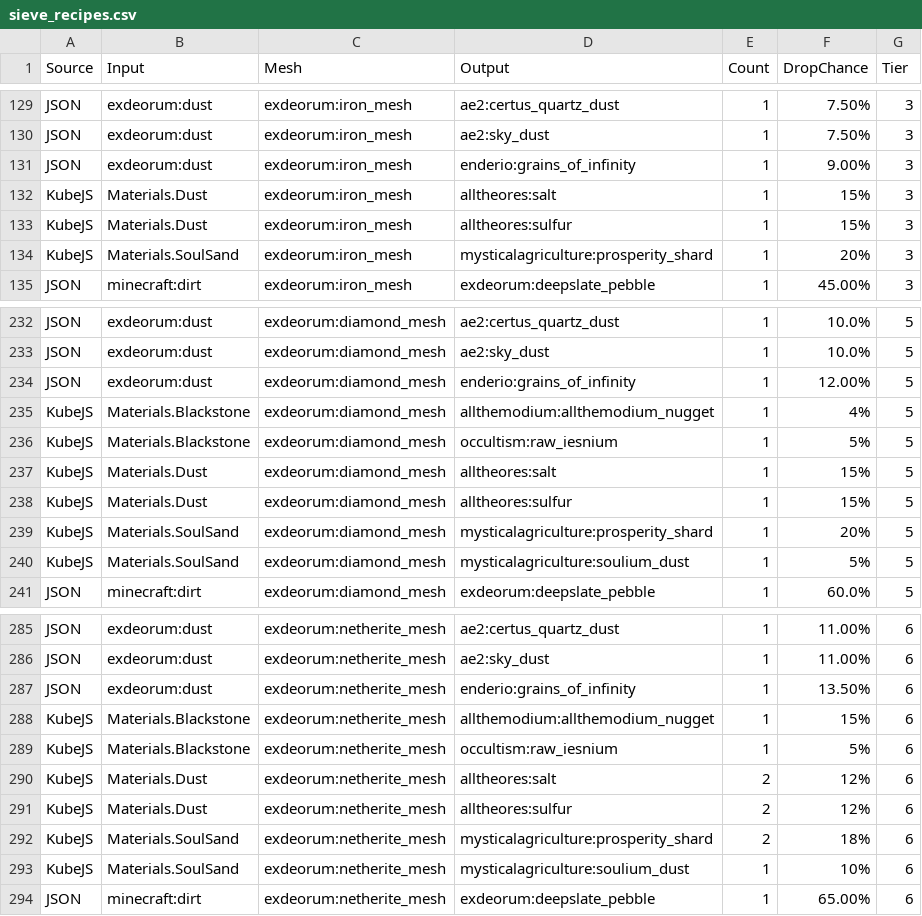
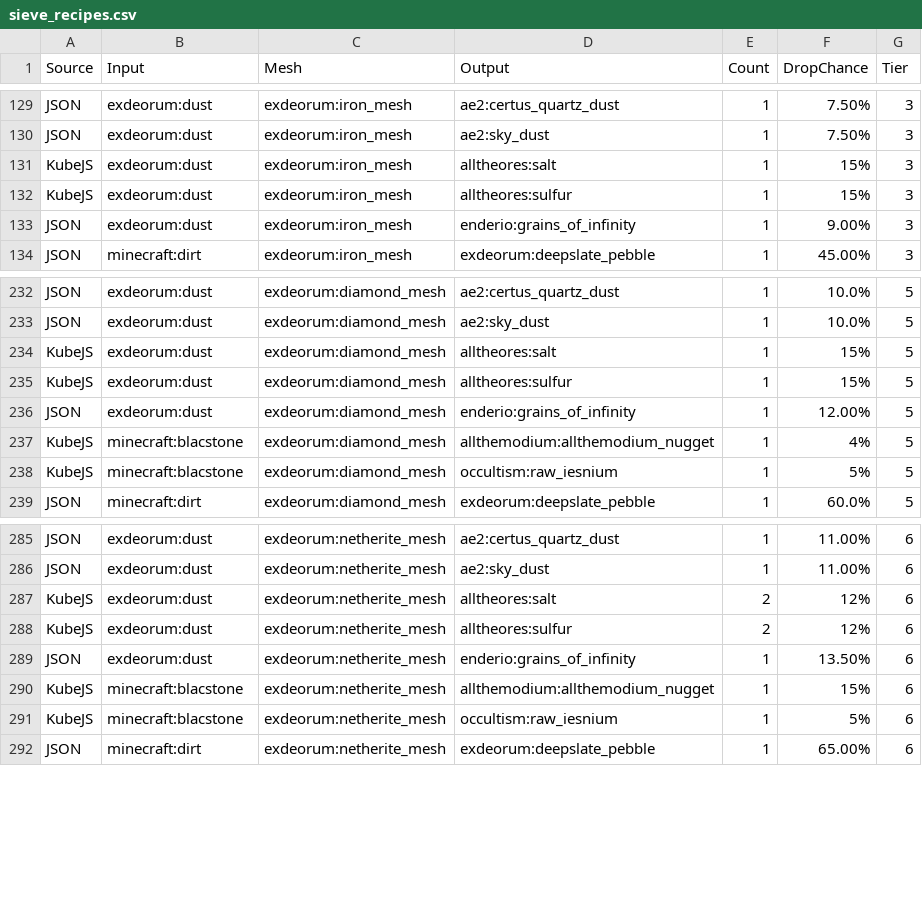
Before and after one commit to andrewbaylissphotography/ATM10TTS-Sieve, a CSV file: sieve_recipes.csv, drawn as a sheet; only a part is shown, gaps mark what is left out; the diff covers the shown part only.

```diff
--- a/sieve_recipes.csv
+++ b/sieve_recipes.csv
@@ -130,6 +130,5 @@
 "JSON","exdeorum:dust","exdeorum:iron_mesh","ae2:sky_dust","1","7.50%","3"
+"KubeJS","exdeorum:dust","exdeorum:iron_mesh","alltheores:salt","1","15%","3"
+"KubeJS","exdeorum:dust","exdeorum:iron_mesh","alltheores:sulfur","1","15%","3"
 "JSON","exdeorum:dust","exdeorum:iron_mesh","enderio:grains_of_infinity","1","9.00%","3"
-"KubeJS","Materials.Dust","exdeorum:iron_mesh","alltheores:salt","1","15%","3"
-"KubeJS","Materials.Dust","exdeorum:iron_mesh","alltheores:sulfur","1","15%","3"
-"KubeJS","Materials.SoulSand","exdeorum:iron_mesh","mysticalagriculture:prosperity_shard","1","20%","3"
 "JSON","minecraft:dirt","exdeorum:iron_mesh","exdeorum:deepslate_pebble","1","45.00%","3"
@@ -233,9 +233,7 @@
 "JSON","exdeorum:dust","exdeorum:diamond_mesh","ae2:sky_dust","1","10.0%","5"
+"KubeJS","exdeorum:dust","exdeorum:diamond_mesh","alltheores:salt","1","15%","5"
+"KubeJS","exdeorum:dust","exdeorum:diamond_mesh","alltheores:sulfur","1","15%","5"
 "JSON","exdeorum:dust","exdeorum:diamond_mesh","enderio:grains_of_infinity","1","12.00%","5"
-"KubeJS","Materials.Blackstone","exdeorum:diamond_mesh","allthemodium:allthemodium_nugget","1","4%","5"
-"KubeJS","Materials.Blackstone","exdeorum:diamond_mesh","occultism:raw_iesnium","1","5%","5"
-"KubeJS","Materials.Dust","exdeorum:diamond_mesh","alltheores:salt","1","15%","5"
-"KubeJS","Materials.Dust","exdeorum:diamond_mesh","alltheores:sulfur","1","15%","5"
-"KubeJS","Materials.SoulSand","exdeorum:diamond_mesh","mysticalagriculture:prosperity_shard","1","20%","5"
-"KubeJS","Materials.SoulSand","exdeorum:diamond_mesh","mysticalagriculture:soulium_dust","1","5%","5"
+"KubeJS","minecraft:blacstone","exdeorum:diamond_mesh","allthemodium:allthemodium_nugget","1","4%","5"
+"KubeJS","minecraft:blacstone","exdeorum:diamond_mesh","occultism:raw_iesnium","1","5%","5"
 "JSON","minecraft:dirt","exdeorum:diamond_mesh","exdeorum:deepslate_pebble","1","60.0%","5"
@@ -286,9 +286,7 @@
 "JSON","exdeorum:dust","exdeorum:netherite_mesh","ae2:sky_dust","1","11.00%","6"
+"KubeJS","exdeorum:dust","exdeorum:netherite_mesh","alltheores:salt","2","12%","6"
+"KubeJS","exdeorum:dust","exdeorum:netherite_mesh","alltheores:sulfur","2","12%","6"
 "JSON","exdeorum:dust","exdeorum:netherite_mesh","enderio:grains_of_infinity","1","13.50%","6"
-"KubeJS","Materials.Blackstone","exdeorum:netherite_mesh","allthemodium:allthemodium_nugget","1","15%","6"
-"KubeJS","Materials.Blackstone","exdeorum:netherite_mesh","occultism:raw_iesnium","1","5%","6"
-"KubeJS","Materials.Dust","exdeorum:netherite_mesh","alltheores:salt","2","12%","6"
-"KubeJS","Materials.Dust","exdeorum:netherite_mesh","alltheores:sulfur","2","12%","6"
-"KubeJS","Materials.SoulSand","exdeorum:netherite_mesh","mysticalagriculture:prosperity_shard","2","18%","6"
-"KubeJS","Materials.SoulSand","exdeorum:netherite_mesh","mysticalagriculture:soulium_dust","1","10%","6"
+"KubeJS","minecraft:blacstone","exdeorum:netherite_mesh","allthemodium:allthemodium_nugget","1","15%","6"
+"KubeJS","minecraft:blacstone","exdeorum:netherite_mesh","occultism:raw_iesnium","1","5%","6"
 "JSON","minecraft:dirt","exdeorum:netherite_mesh","exdeorum:deepslate_pebble","1","65.00%","6"
```
Also changed, not shown: 8 added rows and 3 removed rows elsewhere in this file, 1 other file.
